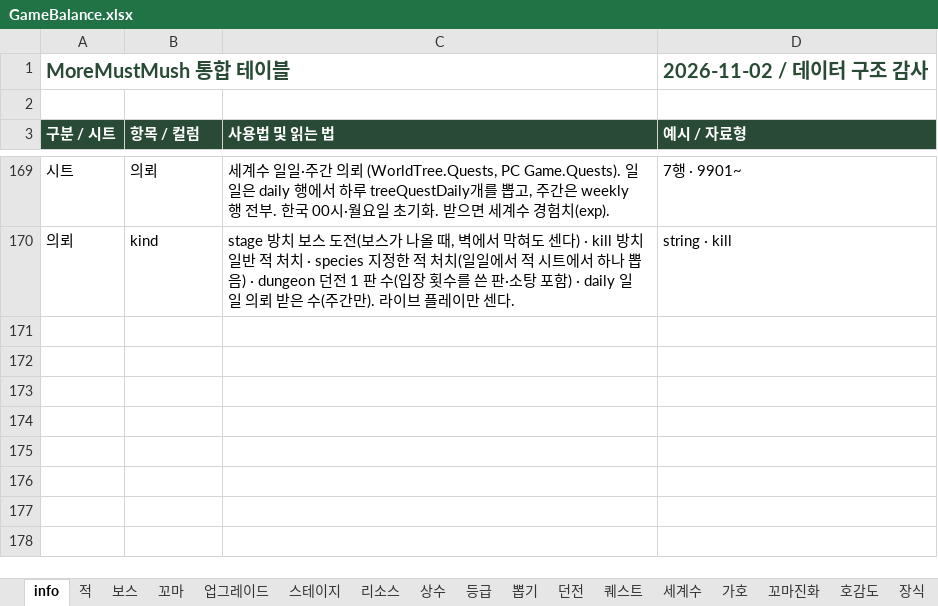
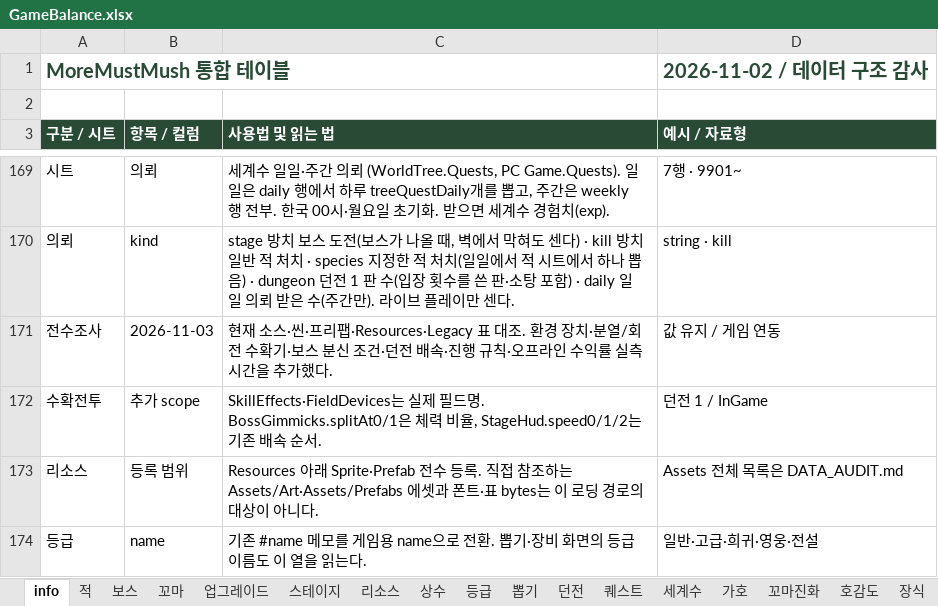
Before and after one commit to LKH1134/MMM_Mobile, an Excel workbook: Assets/Data/Tables/GameBalance.xlsx, sheet info, drawn as a sheet; only a part is shown, gaps mark what is left out; values as stored, in another font and other column widths than the file's, no borders; the diff names each change by its address in the sheet, - before the commit and + after, or states it on an @@ line.

```diff
--- a/Assets/Data/Tables/GameBalance.xlsx (sheet info)
+++ b/Assets/Data/Tables/GameBalance.xlsx (sheet info)
+row 171: 전수조사 | 2026-11-03 | 현재 소스·씬·프리팹·Resources·Legacy 표 대조. 환경 장치·분열/회전 수확기·보스 분신 조건·던전 배속·진행 규칙·오프라인 수익률 실측 시간을 추가했다. | 값 유지 / 게임 연동
+row 172: 수확전투 | 추가 scope | SkillEffects·FieldDevices는 실제 필드명. BossGimmicks.splitAt0/1은 체력 비율, StageHud.speed0/1/2는 기존 배속 순서. | 던전 1 / InGame
+row 173: 리소스 | 등록 범위 | Resources 아래 Sprite·Prefab 전수 등록. 직접 참조하는 Assets/Art·Assets/Prefabs 에셋과 폰트·표 bytes는 이 로딩 경로의 대상이 아니다. | Assets 전체 목록은 DATA_AUDIT.md
+row 174: 등급 | name | 기존 #name 메모를 게임용 name으로 전환. 뽑기·장비 화면의 등급 이름도 이 열을 읽는다. | 일반·고급·희귀·영웅·전설
```
Also changed, not shown: sheet 수확전투, sheet 리소스, sheet 상수, sheet 등급, 14 other files.
